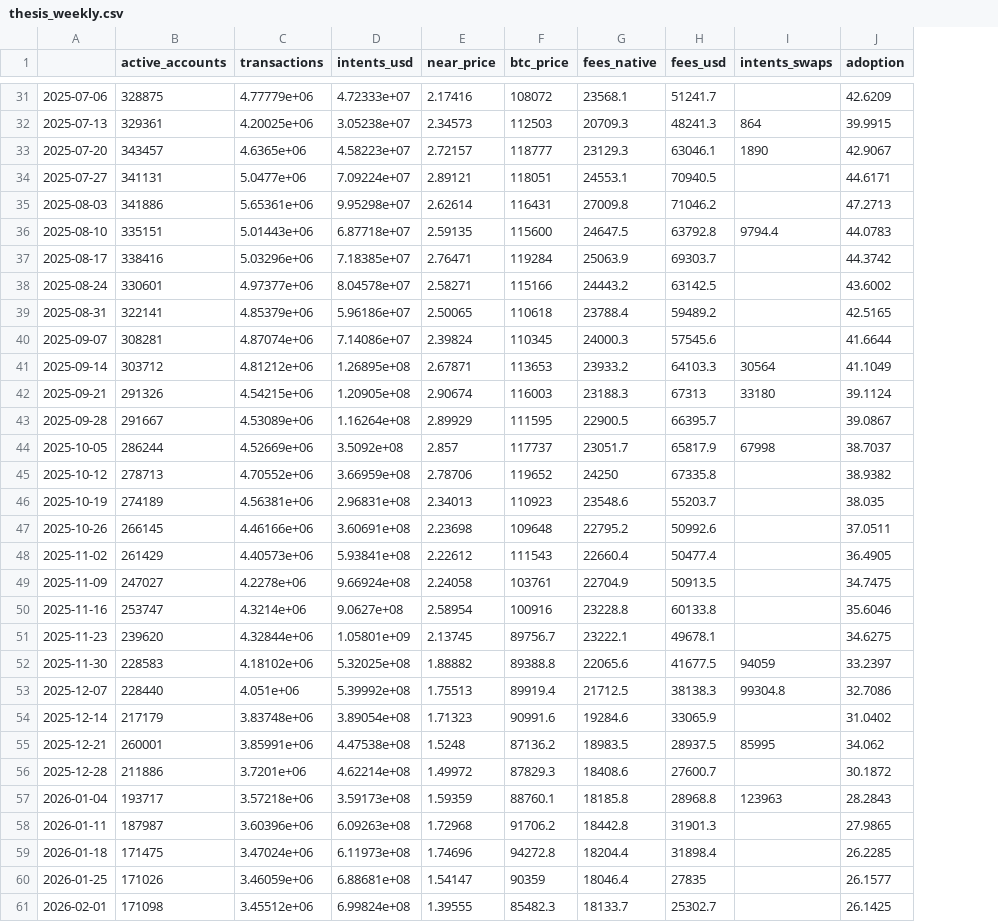
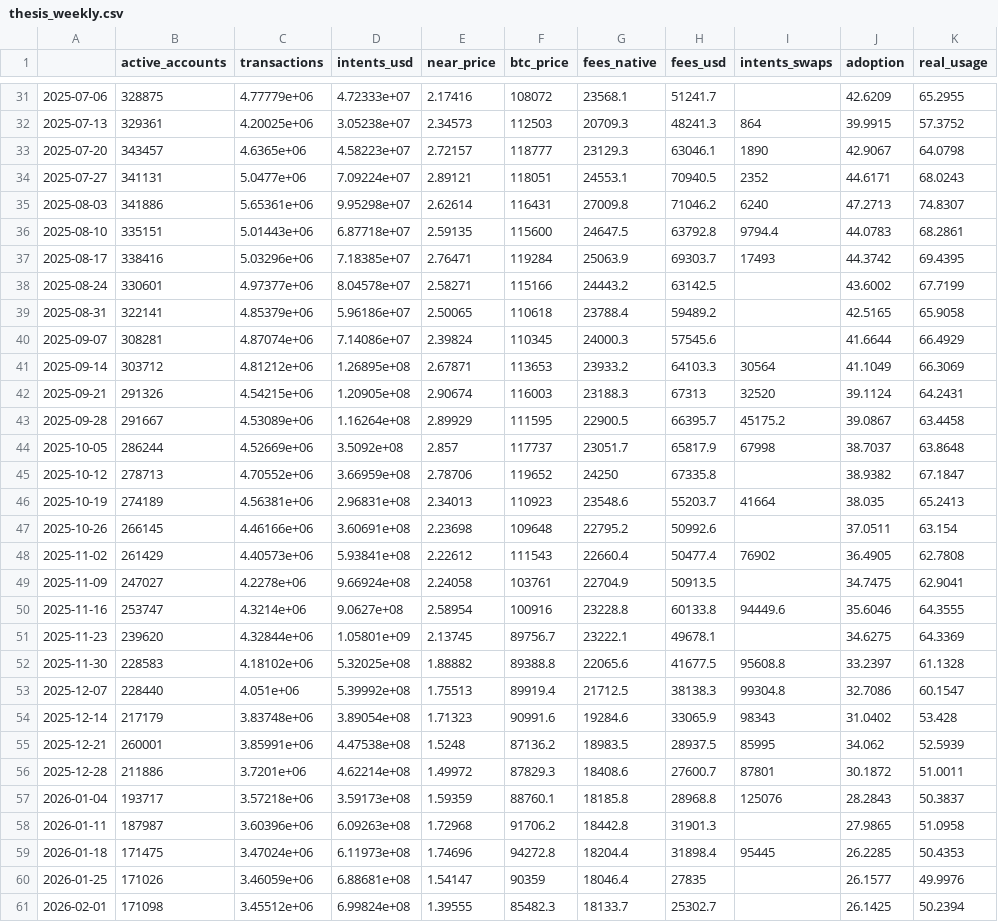
Before and after one commit to almondxxx/nearthesis, a CSV file: data/processed/thesis_weekly.csv, drawn as a sheet; only a part is shown, gaps mark what is left out; the diff covers the shown part only; the diff names each change by its address in the sheet, - before the commit and + after, or states it on an @@ line.

```diff
--- a/data/processed/thesis_weekly.csv
+++ b/data/processed/thesis_weekly.csv
+column K (real_usage), rows 31-61: 65.2955 | 57.3752 | 64.0798 | 68.0243 | 74.8307 | 68.2861 | 69.4395 | 67.7199 | 65.9058 | 66.4929 | 66.3069 | 64.2431 | 63.4458 | 63.8648 | 67.1847 | 65.2413 | 63.154 | 62.7808 | 62.9041 | 64.3555 | 64.3369 | 61.1328 | 60.1547 | 53.428 | 52.5939 | 51.0011 | 50.3837 | 51.0958 | 50.4353 | 49.9976 | 50.2394
-I34 (intents_swaps): (empty)
+I34 (intents_swaps): 2352
-I35 (intents_swaps): (empty)
+I35 (intents_swaps): 6240
-I37 (intents_swaps): (empty)
+I37 (intents_swaps): 17493
-I42 (intents_swaps): 33180
+I42 (intents_swaps): 32520
-I43 (intents_swaps): (empty)
+I43 (intents_swaps): 45175.2
-I46 (intents_swaps): (empty)
+I46 (intents_swaps): 41664
-I48 (intents_swaps): (empty)
+I48 (intents_swaps): 76902
-I50 (intents_swaps): (empty)
+I50 (intents_swaps): 94449.6
-I52 (intents_swaps): 94059
+I52 (intents_swaps): 95608.8
-I54 (intents_swaps): (empty)
+I54 (intents_swaps): 98343
-I56 (intents_swaps): (empty)
+I56 (intents_swaps): 87801
-I57 (intents_swaps): 123963
+I57 (intents_swaps): 125076
-I59 (intents_swaps): (empty)
+I59 (intents_swaps): 95445
```
Also changed, not shown: 32 edited cells elsewhere in this file, data/processed/thesis_daily.csv, 12 other files.
